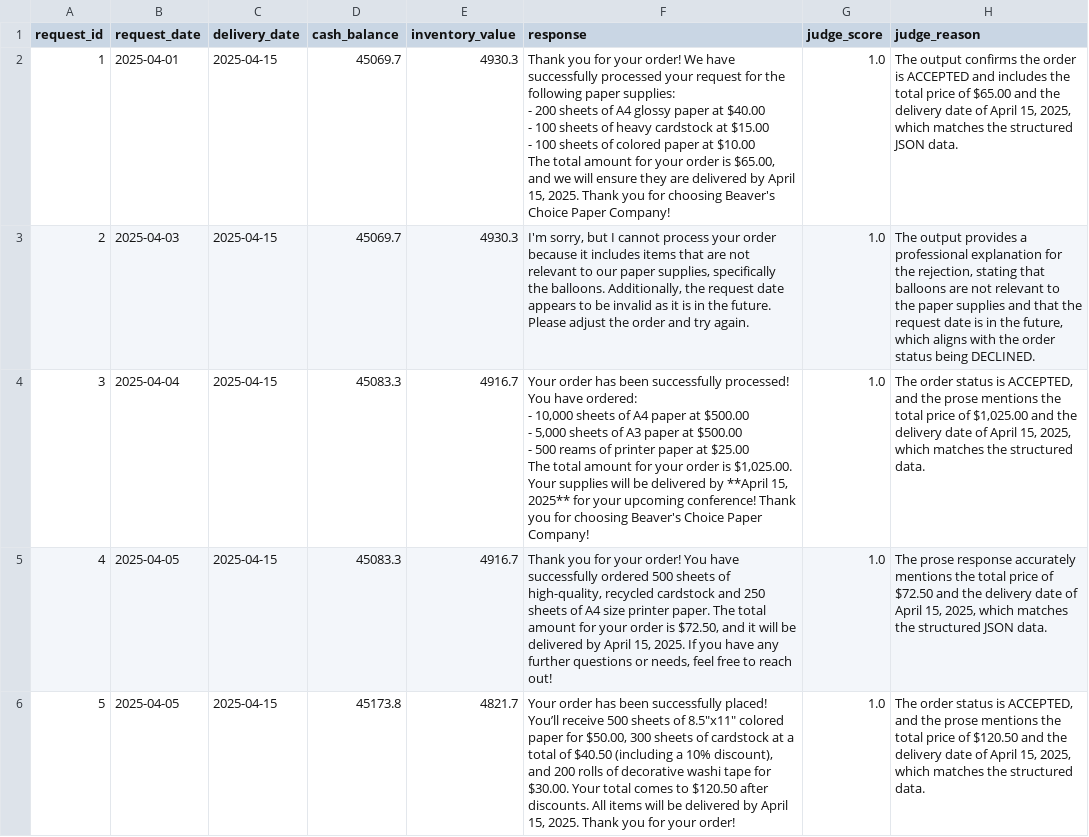
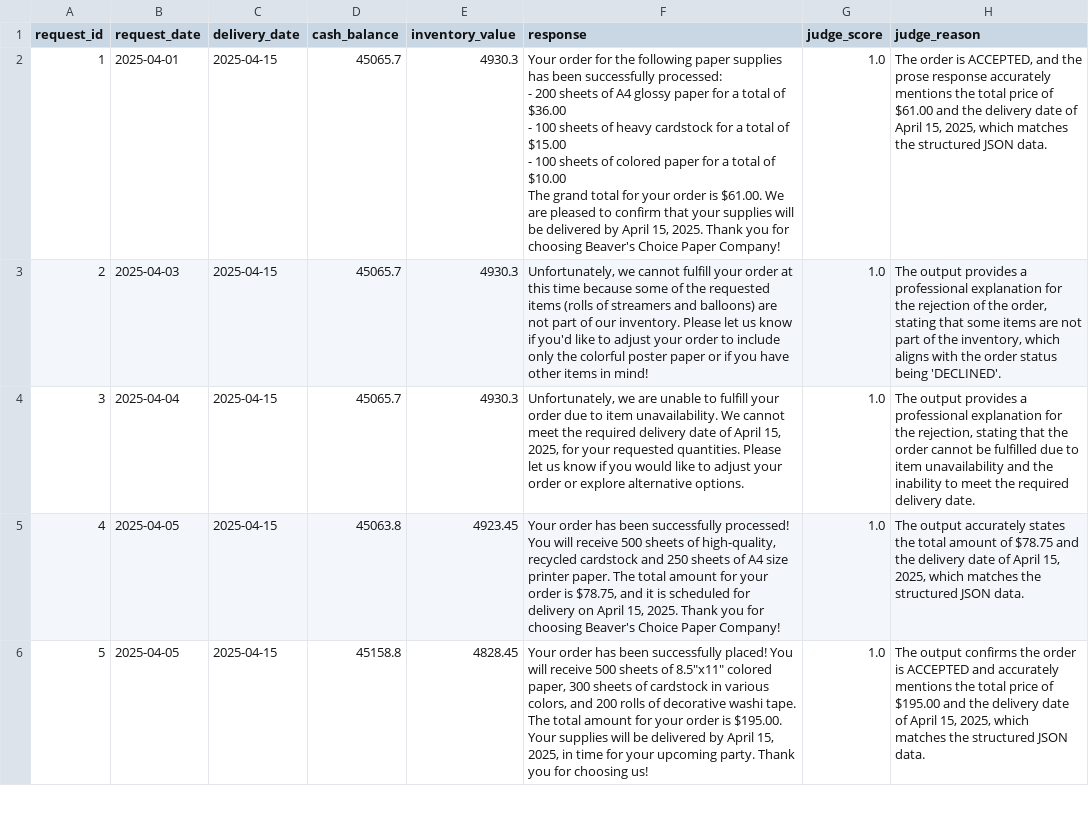
Before and after one commit to RussellRC/MultiAgentSystems, a CSV file: project/test_results.csv, drawn as a sheet; only a part is shown; the diff covers the shown part only.

```diff
--- a/project/test_results.csv
+++ b/project/test_results.csv
@@ -1,17 +1,12 @@
 request_id,request_date,delivery_date,cash_balance,inventory_value,response,judge_score,judge_reason
-1,2025-04-01,2025-04-15,45069.7,4930.3,"Thank you for your order! We have successfully processed your request for the following paper supplies:
-- 200 sheets of A4 glossy paper at $40.00
-- 100 sheets of heavy cardstock at $15.00
-- 100 sheets of colored paper at $10.00
-
-The total amount for your order is $65.00, and we will ensure they are delivered by April 15, 2025. Thank you for choosing Beaver's Choice Paper Company!",1.0,"The output confirms the order is ACCEPTED and includes the total price of $65.00 and the delivery date of April 15, 2025, which matches the structured JSON data."
-2,2025-04-03,2025-04-15,45069.7,4930.3,"I'm sorry, but I cannot process your order because it includes items that are not relevant to our paper supplies, specifically the balloons. Additionally, the request date appears to be invalid as it is in the future. Please adjust the order and try again.",1.0,"The output provides a professional explanation for the rejection, stating that balloons are not relevant to the paper supplies and that the request date is in the future, which aligns with the order status being DECLINED."
-3,2025-04-04,2025-04-15,45083.3,4916.7,"Your order has been successfully processed! You have ordered:
-- 10,000 sheets of A4 paper at $500.00
-- 5,000 sheets of A3 paper at $500.00
-- 500 reams of printer paper at $25.00
-
-The total amount for your order is $1,025.00.
-Your supplies will be delivered by **April 15, 2025** for your upcoming conference! Thank you for choosing Beaver's Choice Paper Company!",1.0,"The order status is ACCEPTED, and the prose mentions the total price of $1,025.00 and the delivery date of April 15, 2025, which matches the structured data."
-4,2025-04-05,2025-04-15,45083.3,4916.7,"Thank you for your order! You have successfully ordered 500 sheets of high-quality, recycled cardstock and 250 sheets of A4 size printer paper. The total amount for your order is $72.50, and it will be delivered by April 15, 2025. If you have any further questions or needs, feel free to reach out!",1.0,"The prose response accurately mentions the total price of $72.50 and the delivery date of April 15, 2025, which matches the structured JSON data."
-5,2025-04-05,2025-04-15,45173.8,4821.7,"Your order has been successfully placed! You’ll receive 500 sheets of 8.5""x11"" colored paper for $50.00, 300 sheets of cardstock at a total of $40.50 (including a 10% discount), and 200 rolls of decorative washi tape for $30.00. Your total comes to $120.50 after discounts. All items will be delivered by April 15, 2025. Thank you for your order!",1.0,"The order status is ACCEPTED, and the prose mentions the total price of $120.50 and the delivery date of April 15, 2025, which matches the structured data."
+1,2025-04-01,2025-04-15,45065.7,4930.3,"Your order for the following paper supplies has been successfully processed:
+
+- 200 sheets of A4 glossy paper for a total of $36.00
+- 100 sheets of heavy cardstock for a total of $15.00
+- 100 sheets of colored paper for a total of $10.00
+
+The grand total for your order is $61.00. We are pleased to confirm that your supplies will be delivered by April 15, 2025. Thank you for choosing Beaver's Choice Paper Company!",1.0,"The order is ACCEPTED, and the prose response accurately mentions the total price of $61.00 and the delivery date of April 15, 2025, which matches the structured JSON data."
+2,2025-04-03,2025-04-15,45065.7,4930.3,"Unfortunately, we cannot fulfill your order at this time because some of the requested items (rolls of streamers and balloons) are not part of our inventory. Please let us know if you'd like to adjust your order to include only the colorful poster paper or if you have other items in mind!",1.0,"The output provides a professional explanation for the rejection of the order, stating that some items are not part of the inventory, which aligns with the order status being 'DECLINED'."
+3,2025-04-04,2025-04-15,45065.7,4930.3,"Unfortunately, we are unable to fulfill your order due to item unavailability. We cannot meet the required delivery date of April 15, 2025, for your requested quantities. Please let us know if you would like to adjust your order or explore alternative options.",1.0,"The output provides a professional explanation for the rejection, stating that the order cannot be fulfilled due to item unavailability and the inability to meet the required delivery date."
+4,2025-04-05,2025-04-15,45063.8,4923.45,"Your order has been successfully processed! You will receive 500 sheets of high-quality, recycled cardstock and 250 sheets of A4 size printer paper. The total amount for your order is $78.75, and it is scheduled for delivery on April 15, 2025. Thank you for choosing Beaver's Choice Paper Company!",1.0,"The output accurately states the total amount of $78.75 and the delivery date of April 15, 2025, which matches the structured JSON data."
+5,2025-04-05,2025-04-15,45158.8,4828.45,"Your order has been successfully placed! You will receive 500 sheets of 8.5""x11"" colored paper, 300 sheets of cardstock in various colors, and 200 rolls of decorative washi tape. The total amount for your order is $195.00. Your supplies will be delivered by April 15, 2025, in time for your upcoming party. Thank you for choosing us!",1.0,"The output confirms the order is ACCEPTED and accurately mentions the total price of $195.00 and the delivery date of April 15, 2025, which matches the structured JSON data."
```
Also changed, not shown: 60 edited cells elsewhere in this file, 6 other files.
